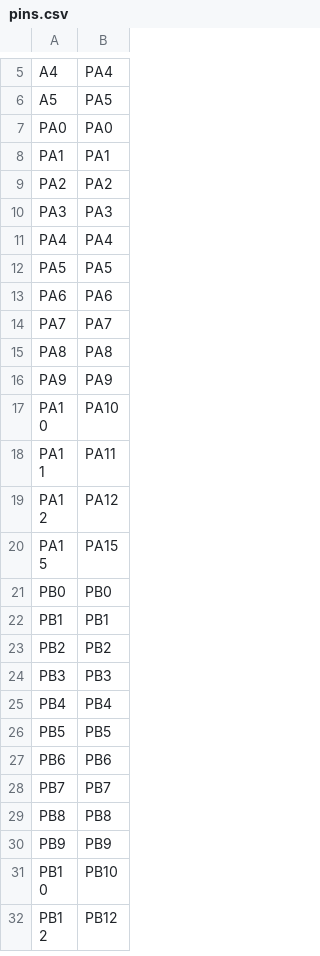
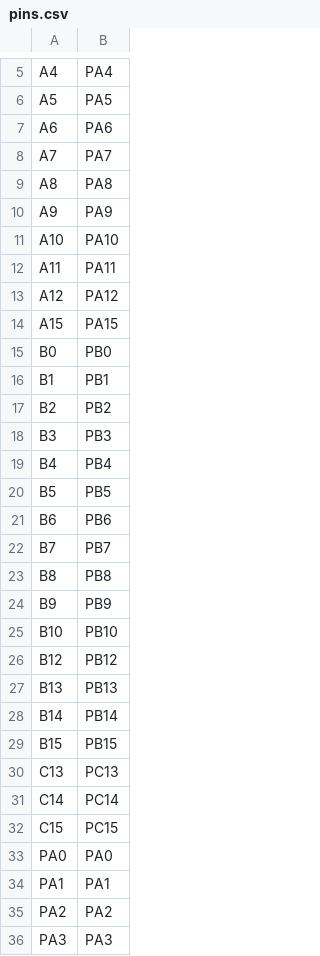
Before and after one commit to WeActStudio/WeActStudio.MiniSTM32F4x1, a CSV file: SDK/STM32F411CEU6/MicroPython/WeAct_F411CE/pins.csv, drawn as a sheet; only a part is shown, gaps mark what is left out; the shorter side is filled out with more unchanged rows; the diff names each change by its address in the sheet, - before the commit and + after, or states it on an @@ line.

Commit message:
Update STM32F411 MicroPython Firmware Update Soft/WeAct Studio Download Tool

```diff
--- a/SDK/STM32F411CEU6/MicroPython/WeAct_F411CE/pins.csv
+++ b/SDK/STM32F411CEU6/MicroPython/WeAct_F411CE/pins.csv
+row 7: A6 | PA6
+row 8: A7 | PA7
+row 9: A8 | PA8
+row 10: A9 | PA9
+row 11: A10 | PA10
+row 12: A11 | PA11
+row 13: A12 | PA12
+row 14: A15 | PA15
+row 15: B0 | PB0
+row 16: B1 | PB1
+row 17: B2 | PB2
+row 18: B3 | PB3
+row 19: B4 | PB4
+row 20: B5 | PB5
+row 21: B6 | PB6
+row 22: B7 | PB7
+row 23: B8 | PB8
+row 24: B9 | PB9
+row 25: B10 | PB10
+row 26: B12 | PB12
+row 27: B13 | PB13
+row 28: B14 | PB14
+row 29: B15 | PB15
+row 30: C13 | PC13
+row 31: C14 | PC14
+row 32: C15 | PC15
```
Also changed, not shown: 11 other files.
